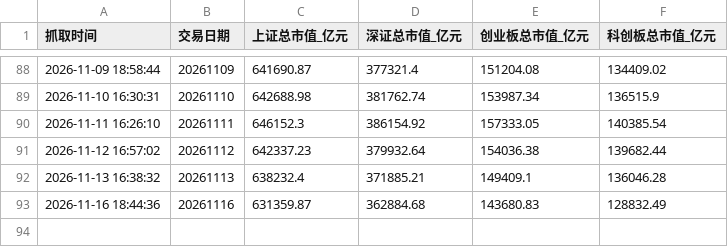
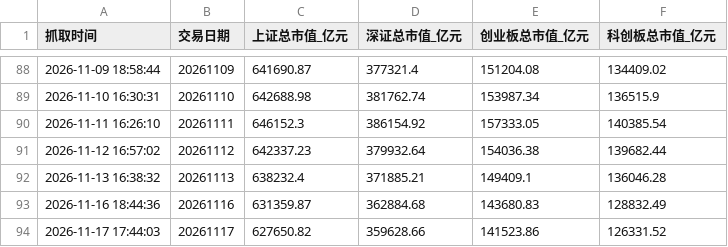
Before and after one commit to xiangjingjie94-commits/AStockMonitor, a CSV file: A股总市值每日记录.csv, drawn as a sheet; only a part is shown, gaps mark what is left out; the diff names each change by its address in the sheet, - before the commit and + after, or states it on an @@ line.

```diff
--- a/A股总市值每日记录.csv
+++ b/A股总市值每日记录.csv
+row 94: 2026-11-17 17:44:03 | 20261117 | 627650.82 | 359628.66 | 141523.86 | 126331.52
```
